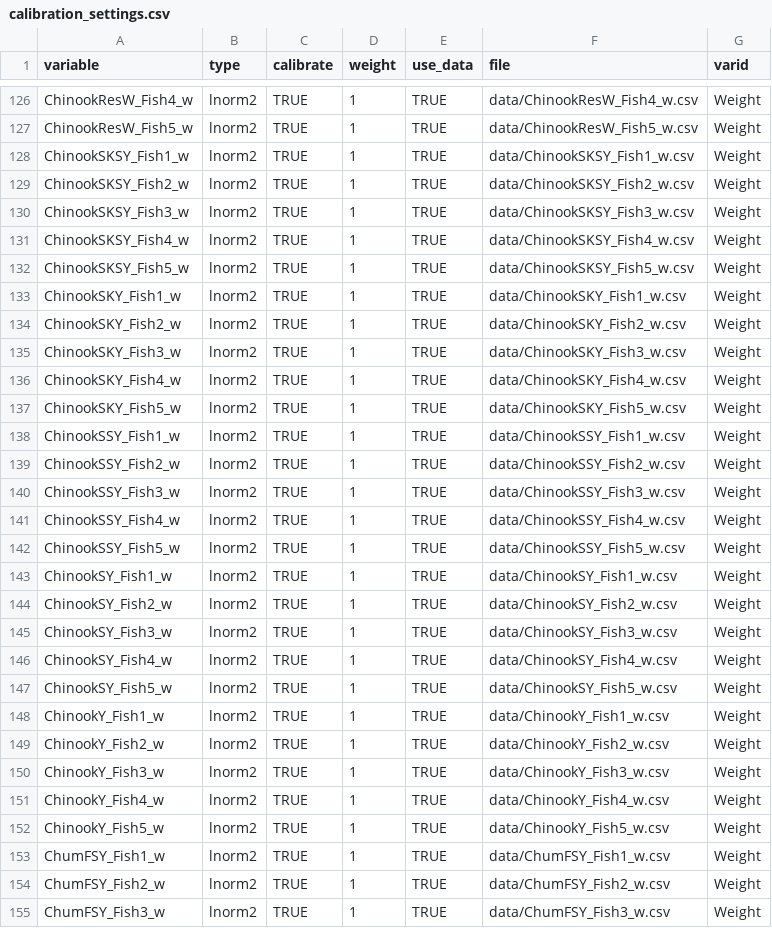
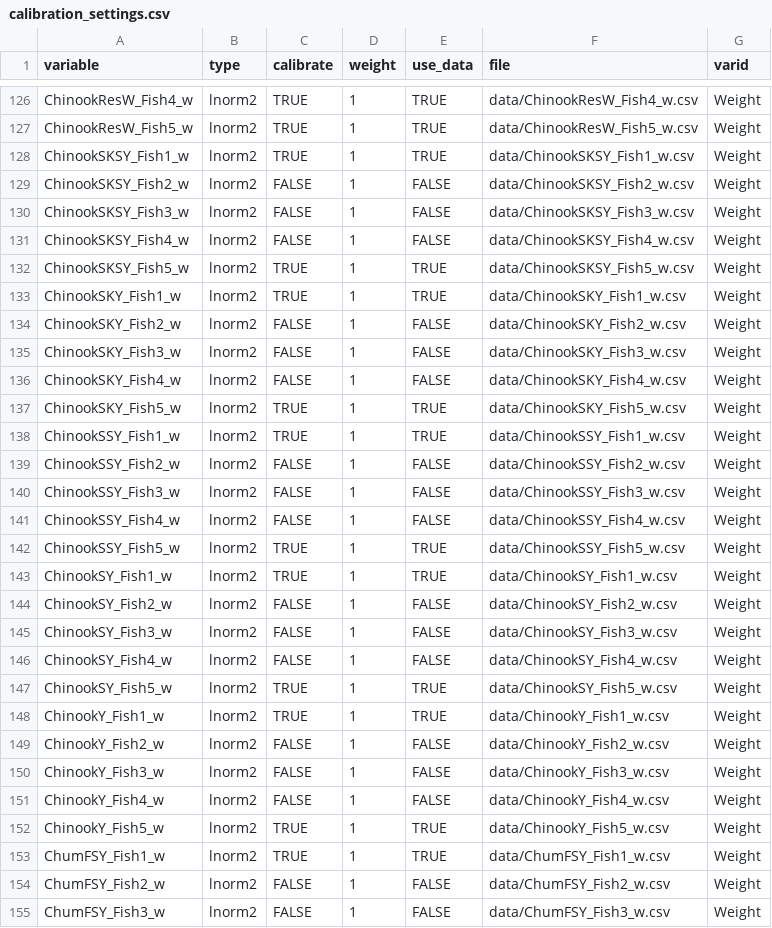
Before and after one commit to alaiam/Atlantis_Calibration, a CSV file: calibration_settings.csv, drawn as a sheet; only a part is shown, gaps mark what is left out; the diff covers the shown part only.

Commit message:
Update calibration files before run of the 13 Dec

```diff
--- a/calibration_settings.csv
+++ b/calibration_settings.csv
@@ -128,28 +128,28 @@ ChinookResW_Fish5_w,lnorm2,TRUE,1,TRUE,data/ChinookResW_Fish5_w.csv,Weight
 ChinookSKSY_Fish1_w,lnorm2,TRUE,1,TRUE,data/ChinookSKSY_Fish1_w.csv,Weight
-ChinookSKSY_Fish2_w,lnorm2,TRUE,1,TRUE,data/ChinookSKSY_Fish2_w.csv,Weight
-ChinookSKSY_Fish3_w,lnorm2,TRUE,1,TRUE,data/ChinookSKSY_Fish3_w.csv,Weight
-ChinookSKSY_Fish4_w,lnorm2,TRUE,1,TRUE,data/ChinookSKSY_Fish4_w.csv,Weight
+ChinookSKSY_Fish2_w,lnorm2,FALSE,1,FALSE,data/ChinookSKSY_Fish2_w.csv,Weight
+ChinookSKSY_Fish3_w,lnorm2,FALSE,1,FALSE,data/ChinookSKSY_Fish3_w.csv,Weight
+ChinookSKSY_Fish4_w,lnorm2,FALSE,1,FALSE,data/ChinookSKSY_Fish4_w.csv,Weight
 ChinookSKSY_Fish5_w,lnorm2,TRUE,1,TRUE,data/ChinookSKSY_Fish5_w.csv,Weight
 ChinookSKY_Fish1_w,lnorm2,TRUE,1,TRUE,data/ChinookSKY_Fish1_w.csv,Weight
-ChinookSKY_Fish2_w,lnorm2,TRUE,1,TRUE,data/ChinookSKY_Fish2_w.csv,Weight
-ChinookSKY_Fish3_w,lnorm2,TRUE,1,TRUE,data/ChinookSKY_Fish3_w.csv,Weight
-ChinookSKY_Fish4_w,lnorm2,TRUE,1,TRUE,data/ChinookSKY_Fish4_w.csv,Weight
+ChinookSKY_Fish2_w,lnorm2,FALSE,1,FALSE,data/ChinookSKY_Fish2_w.csv,Weight
+ChinookSKY_Fish3_w,lnorm2,FALSE,1,FALSE,data/ChinookSKY_Fish3_w.csv,Weight
+ChinookSKY_Fish4_w,lnorm2,FALSE,1,FALSE,data/ChinookSKY_Fish4_w.csv,Weight
 ChinookSKY_Fish5_w,lnorm2,TRUE,1,TRUE,data/ChinookSKY_Fish5_w.csv,Weight
 ChinookSSY_Fish1_w,lnorm2,TRUE,1,TRUE,data/ChinookSSY_Fish1_w.csv,Weight
-ChinookSSY_Fish2_w,lnorm2,TRUE,1,TRUE,data/ChinookSSY_Fish2_w.csv,Weight
-ChinookSSY_Fish3_w,lnorm2,TRUE,1,TRUE,data/ChinookSSY_Fish3_w.csv,Weight
-ChinookSSY_Fish4_w,lnorm2,TRUE,1,TRUE,data/ChinookSSY_Fish4_w.csv,Weight
+ChinookSSY_Fish2_w,lnorm2,FALSE,1,FALSE,data/ChinookSSY_Fish2_w.csv,Weight
+ChinookSSY_Fish3_w,lnorm2,FALSE,1,FALSE,data/ChinookSSY_Fish3_w.csv,Weight
+ChinookSSY_Fish4_w,lnorm2,FALSE,1,FALSE,data/ChinookSSY_Fish4_w.csv,Weight
 ChinookSSY_Fish5_w,lnorm2,TRUE,1,TRUE,data/ChinookSSY_Fish5_w.csv,Weight
 ChinookSY_Fish1_w,lnorm2,TRUE,1,TRUE,data/ChinookSY_Fish1_w.csv,Weight
-ChinookSY_Fish2_w,lnorm2,TRUE,1,TRUE,data/ChinookSY_Fish2_w.csv,Weight
-ChinookSY_Fish3_w,lnorm2,TRUE,1,TRUE,data/ChinookSY_Fish3_w.csv,Weight
-ChinookSY_Fish4_w,lnorm2,TRUE,1,TRUE,data/ChinookSY_Fish4_w.csv,Weight
+ChinookSY_Fish2_w,lnorm2,FALSE,1,FALSE,data/ChinookSY_Fish2_w.csv,Weight
+ChinookSY_Fish3_w,lnorm2,FALSE,1,FALSE,data/ChinookSY_Fish3_w.csv,Weight
+ChinookSY_Fish4_w,lnorm2,FALSE,1,FALSE,data/ChinookSY_Fish4_w.csv,Weight
 ChinookSY_Fish5_w,lnorm2,TRUE,1,TRUE,data/ChinookSY_Fish5_w.csv,Weight
 ChinookY_Fish1_w,lnorm2,TRUE,1,TRUE,data/ChinookY_Fish1_w.csv,Weight
-ChinookY_Fish2_w,lnorm2,TRUE,1,TRUE,data/ChinookY_Fish2_w.csv,Weight
-ChinookY_Fish3_w,lnorm2,TRUE,1,TRUE,data/ChinookY_Fish3_w.csv,Weight
-ChinookY_Fish4_w,lnorm2,TRUE,1,TRUE,data/ChinookY_Fish4_w.csv,Weight
+ChinookY_Fish2_w,lnorm2,FALSE,1,FALSE,data/ChinookY_Fish2_w.csv,Weight
+ChinookY_Fish3_w,lnorm2,FALSE,1,FALSE,data/ChinookY_Fish3_w.csv,Weight
+ChinookY_Fish4_w,lnorm2,FALSE,1,FALSE,data/ChinookY_Fish4_w.csv,Weight
 ChinookY_Fish5_w,lnorm2,TRUE,1,TRUE,data/ChinookY_Fish5_w.csv,Weight
 ChumFSY_Fish1_w,lnorm2,TRUE,1,TRUE,data/ChumFSY_Fish1_w.csv,Weight
-ChumFSY_Fish2_w,lnorm2,TRUE,1,TRUE,data/ChumFSY_Fish2_w.csv,Weight
-ChumFSY_Fish3_w,lnorm2,TRUE,1,TRUE,data/ChumFSY_Fish3_w.csv,Weight
+ChumFSY_Fish2_w,lnorm2,FALSE,1,FALSE,data/ChumFSY_Fish2_w.csv,Weight
+ChumFSY_Fish3_w,lnorm2,FALSE,1,FALSE,data/ChumFSY_Fish3_w.csv,Weight
```
Also changed, not shown: 76 edited cells elsewhere in this file, calibration-parameters-complete.csv, 18 other files.
